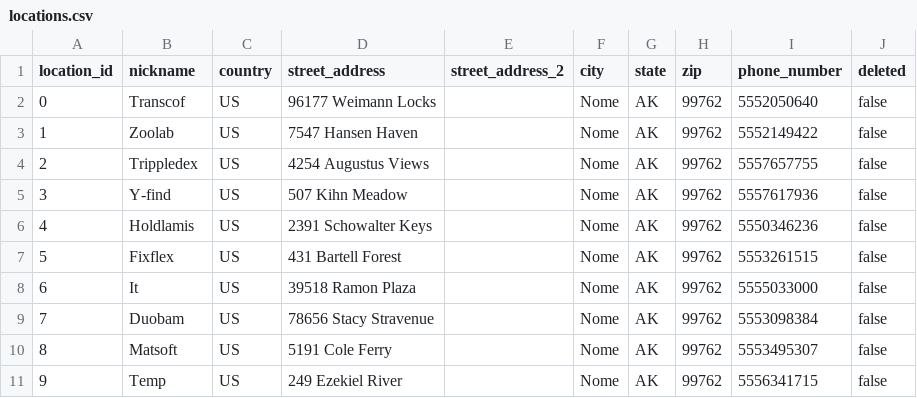
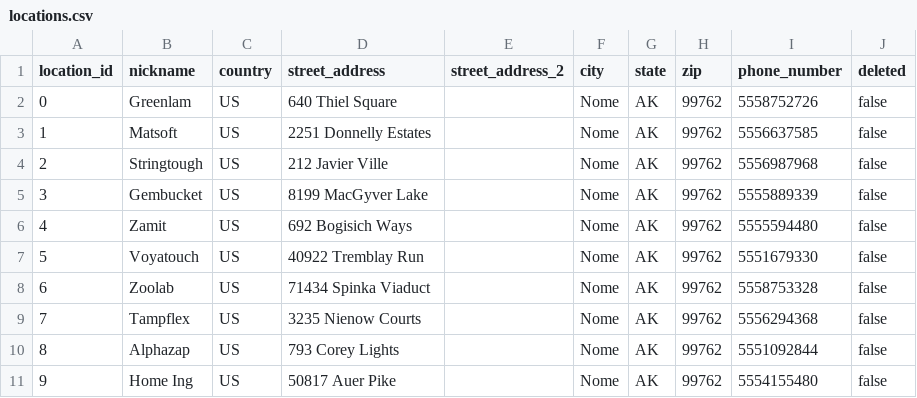
Before and after one commit to atayl16/data-wizard, a CSV file: app/assets/csvs/locations.csv, drawn as a sheet.

Commit message:
Added addon sort and split appt seed into locations to reduce ingest validation errors, added has-specific_employee to appts and associated_location_ids to clients

```diff
--- a/app/assets/csvs/locations.csv
+++ b/app/assets/csvs/locations.csv
@@ -1,11 +1,11 @@
 location_id,nickname,country,street_address,street_address_2,city,state,zip,phone_number,deleted
-0,Transcof,US,96177 Weimann Locks,,Nome,AK,99762,5552050640,false
-1,Zoolab,US,7547 Hansen Haven,,Nome,AK,99762,5552149422,false
-2,Trippledex,US,4254 Augustus Views,,Nome,AK,99762,5557657755,false
-3,Y-find,US,507 Kihn Meadow,,Nome,AK,99762,5557617936,false
-4,Holdlamis,US,2391 Schowalter Keys,,Nome,AK,99762,5550346236,false
-5,Fixflex,US,431 Bartell Forest,,Nome,AK,99762,5553261515,false
-6,It,US,39518 Ramon Plaza,,Nome,AK,99762,5555033000,false
-7,Duobam,US,78656 Stacy Stravenue,,Nome,AK,99762,5553098384,false
-8,Matsoft,US,5191 Cole Ferry,,Nome,AK,99762,5553495307,false
-9,Temp,US,249 Ezekiel River,,Nome,AK,99762,5556341715,false
+0,Greenlam,US,640 Thiel Square,,Nome,AK,99762,5558752726,false
+1,Matsoft,US,2251 Donnelly Estates,,Nome,AK,99762,5556637585,false
+2,Stringtough,US,212 Javier Ville,,Nome,AK,99762,5556987968,false
+3,Gembucket,US,8199 MacGyver Lake,,Nome,AK,99762,5555889339,false
+4,Zamit,US,692 Bogisich Ways,,Nome,AK,99762,5555594480,false
+5,Voyatouch,US,40922 Tremblay Run,,Nome,AK,99762,5551679330,false
+6,Zoolab,US,71434 Spinka Viaduct,,Nome,AK,99762,5558753328,false
+7,Tampflex,US,3235 Nienow Courts,,Nome,AK,99762,5556294368,false
+8,Alphazap,US,793 Corey Lights,,Nome,AK,99762,5551092844,false
+9,Home Ing,US,50817 Auer Pike,,Nome,AK,99762,5554155480,false
```
Also changed, not shown: app/assets/csvs/appointments_services.csv, app/assets/csvs/appointments_statuses.csv, 20 other files.
